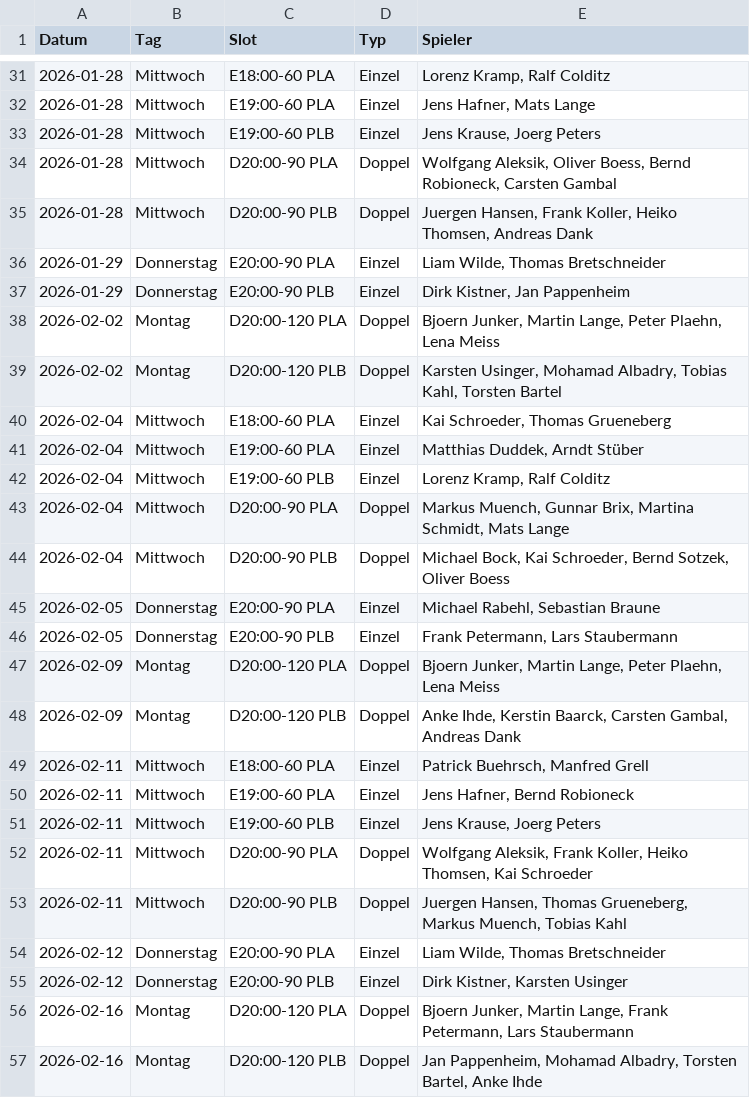
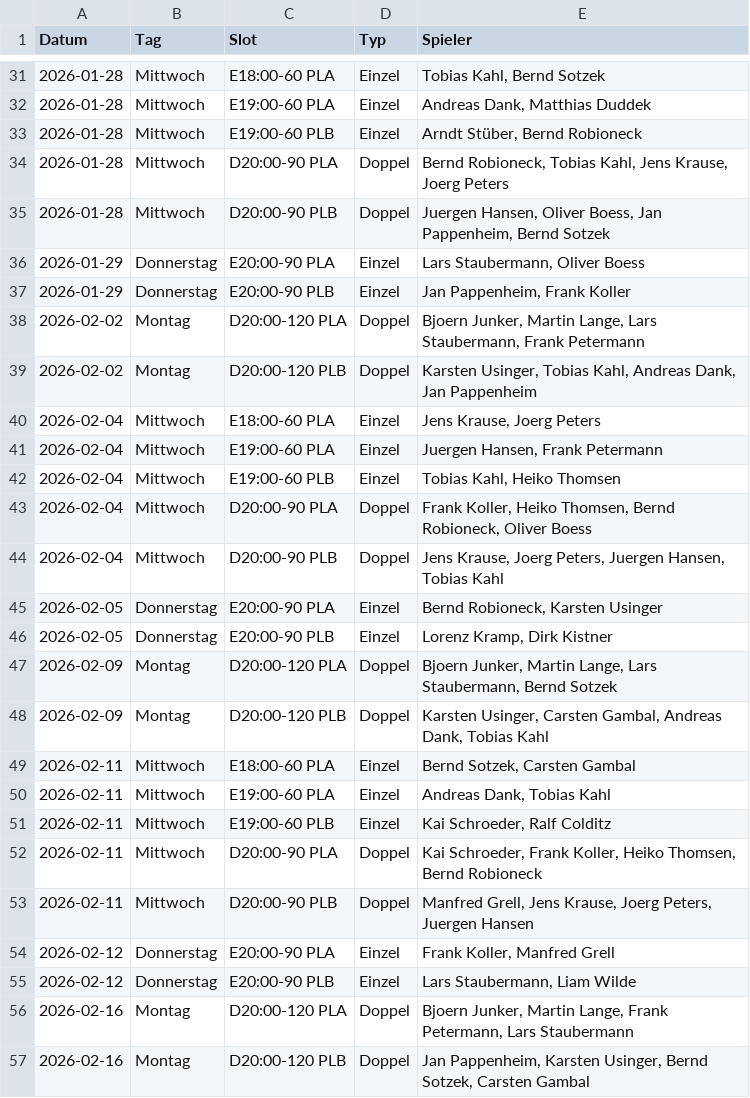
Before and after one commit to liamw8lde/Winter-2024_2025-Training-PLan, a CSV file: Winterplan_2026.csv, drawn as a sheet; only a part is shown, gaps mark what is left out; the diff covers the shown part only.

```diff
--- a/Winterplan_2026.csv
+++ b/Winterplan_2026.csv
@@ -31,27 +31,27 @@ Datum,Tag,Slot,Typ,Spieler
-2026-01-28,Mittwoch,E18:00-60 PLA,Einzel,"Lorenz Kramp, Ralf Colditz"
-2026-01-28,Mittwoch,E19:00-60 PLA,Einzel,"Jens Hafner, Mats Lange"
-2026-01-28,Mittwoch,E19:00-60 PLB,Einzel,"Jens Krause, Joerg Peters"
-2026-01-28,Mittwoch,D20:00-90 PLA,Doppel,"Wolfgang Aleksik, Oliver Boess, Bernd Robioneck, Carsten Gambal"
-2026-01-28,Mittwoch,D20:00-90 PLB,Doppel,"Juergen Hansen, Frank Koller, Heiko Thomsen, Andreas Dank"
-2026-01-29,Donnerstag,E20:00-90 PLA,Einzel,"Liam Wilde, Thomas Bretschneider"
-2026-01-29,Donnerstag,E20:00-90 PLB,Einzel,"Dirk Kistner, Jan Pappenheim"
-2026-02-02,Montag,D20:00-120 PLA,Doppel,"Bjoern Junker, Martin Lange, Peter Plaehn, Lena Meiss"
-2026-02-02,Montag,D20:00-120 PLB,Doppel,"Karsten Usinger, Mohamad Albadry, Tobias Kahl, Torsten Bartel"
-2026-02-04,Mittwoch,E18:00-60 PLA,Einzel,"Kai Schroeder, Thomas Grueneberg"
-2026-02-04,Mittwoch,E19:00-60 PLA,Einzel,"Matthias Duddek, Arndt Stüber"
-2026-02-04,Mittwoch,E19:00-60 PLB,Einzel,"Lorenz Kramp, Ralf Colditz"
-2026-02-04,Mittwoch,D20:00-90 PLA,Doppel,"Markus Muench, Gunnar Brix, Martina Schmidt, Mats Lange"
-2026-02-04,Mittwoch,D20:00-90 PLB,Doppel,"Michael Bock, Kai Schroeder, Bernd Sotzek, Oliver Boess"
-2026-02-05,Donnerstag,E20:00-90 PLA,Einzel,"Michael Rabehl, Sebastian Braune"
-2026-02-05,Donnerstag,E20:00-90 PLB,Einzel,"Frank Petermann, Lars Staubermann"
-2026-02-09,Montag,D20:00-120 PLA,Doppel,"Bjoern Junker, Martin Lange, Peter Plaehn, Lena Meiss"
-2026-02-09,Montag,D20:00-120 PLB,Doppel,"Anke Ihde, Kerstin Baarck, Carsten Gambal, Andreas Dank"
-2026-02-11,Mittwoch,E18:00-60 PLA,Einzel,"Patrick Buehrsch, Manfred Grell"
-2026-02-11,Mittwoch,E19:00-60 PLA,Einzel,"Jens Hafner, Bernd Robioneck"
-2026-02-11,Mittwoch,E19:00-60 PLB,Einzel,"Jens Krause, Joerg Peters"
-2026-02-11,Mittwoch,D20:00-90 PLA,Doppel,"Wolfgang Aleksik, Frank Koller, Heiko Thomsen, Kai Schroeder"
-2026-02-11,Mittwoch,D20:00-90 PLB,Doppel,"Juergen Hansen, Thomas Grueneberg, Markus Muench, Tobias Kahl"
-2026-02-12,Donnerstag,E20:00-90 PLA,Einzel,"Liam Wilde, Thomas Bretschneider"
-2026-02-12,Donnerstag,E20:00-90 PLB,Einzel,"Dirk Kistner, Karsten Usinger"
+2026-01-28,Mittwoch,E18:00-60 PLA,Einzel,"Tobias Kahl, Bernd Sotzek"
+2026-01-28,Mittwoch,E19:00-60 PLA,Einzel,"Andreas Dank, Matthias Duddek"
+2026-01-28,Mittwoch,E19:00-60 PLB,Einzel,"Arndt Stüber, Bernd Robioneck"
+2026-01-28,Mittwoch,D20:00-90 PLA,Doppel,"Bernd Robioneck, Tobias Kahl, Jens Krause, Joerg Peters"
+2026-01-28,Mittwoch,D20:00-90 PLB,Doppel,"Juergen Hansen, Oliver Boess, Jan Pappenheim, Bernd Sotzek"
+2026-01-29,Donnerstag,E20:00-90 PLA,Einzel,"Lars Staubermann, Oliver Boess"
+2026-01-29,Donnerstag,E20:00-90 PLB,Einzel,"Jan Pappenheim, Frank Koller"
+2026-02-02,Montag,D20:00-120 PLA,Doppel,"Bjoern Junker, Martin Lange, Lars Staubermann, Frank Petermann"
+2026-02-02,Montag,D20:00-120 PLB,Doppel,"Karsten Usinger, Tobias Kahl, Andreas Dank, Jan Pappenheim"
+2026-02-04,Mittwoch,E18:00-60 PLA,Einzel,"Jens Krause, Joerg Peters"
+2026-02-04,Mittwoch,E19:00-60 PLA,Einzel,"Juergen Hansen, Frank Petermann"
+2026-02-04,Mittwoch,E19:00-60 PLB,Einzel,"Tobias Kahl, Heiko Thomsen"
+2026-02-04,Mittwoch,D20:00-90 PLA,Doppel,"Frank Koller, Heiko Thomsen, Bernd Robioneck, Oliver Boess"
+2026-02-04,Mittwoch,D20:00-90 PLB,Doppel,"Jens Krause, Joerg Peters, Juergen Hansen, Tobias Kahl"
+2026-02-05,Donnerstag,E20:00-90 PLA,Einzel,"Bernd Robioneck, Karsten Usinger"
+2026-02-05,Donnerstag,E20:00-90 PLB,Einzel,"Lorenz Kramp, Dirk Kistner"
+2026-02-09,Montag,D20:00-120 PLA,Doppel,"Bjoern Junker, Martin Lange, Lars Staubermann, Bernd Sotzek"
+2026-02-09,Montag,D20:00-120 PLB,Doppel,"Karsten Usinger, Carsten Gambal, Andreas Dank, Tobias Kahl"
+2026-02-11,Mittwoch,E18:00-60 PLA,Einzel,"Bernd Sotzek, Carsten Gambal"
+2026-02-11,Mittwoch,E19:00-60 PLA,Einzel,"Andreas Dank, Tobias Kahl"
+2026-02-11,Mittwoch,E19:00-60 PLB,Einzel,"Kai Schroeder, Ralf Colditz"
+2026-02-11,Mittwoch,D20:00-90 PLA,Doppel,"Kai Schroeder, Frank Koller, Heiko Thomsen, Bernd Robioneck"
+2026-02-11,Mittwoch,D20:00-90 PLB,Doppel,"Manfred Grell, Jens Krause, Joerg Peters, Juergen Hansen"
+2026-02-12,Donnerstag,E20:00-90 PLA,Einzel,"Frank Koller, Manfred Grell"
+2026-02-12,Donnerstag,E20:00-90 PLB,Einzel,"Lars Staubermann, Liam Wilde"
 2026-02-16,Montag,D20:00-120 PLA,Doppel,"Bjoern Junker, Martin Lange, Frank Petermann, Lars Staubermann"
-2026-02-16,Montag,D20:00-120 PLB,Doppel,"Jan Pappenheim, Mohamad Albadry, Torsten Bartel, Anke Ihde"
+2026-02-16,Montag,D20:00-120 PLB,Doppel,"Jan Pappenheim, Karsten Usinger, Bernd Sotzek, Carsten Gambal"
```
Also changed, not shown: 114 edited cells elsewhere in this file.
